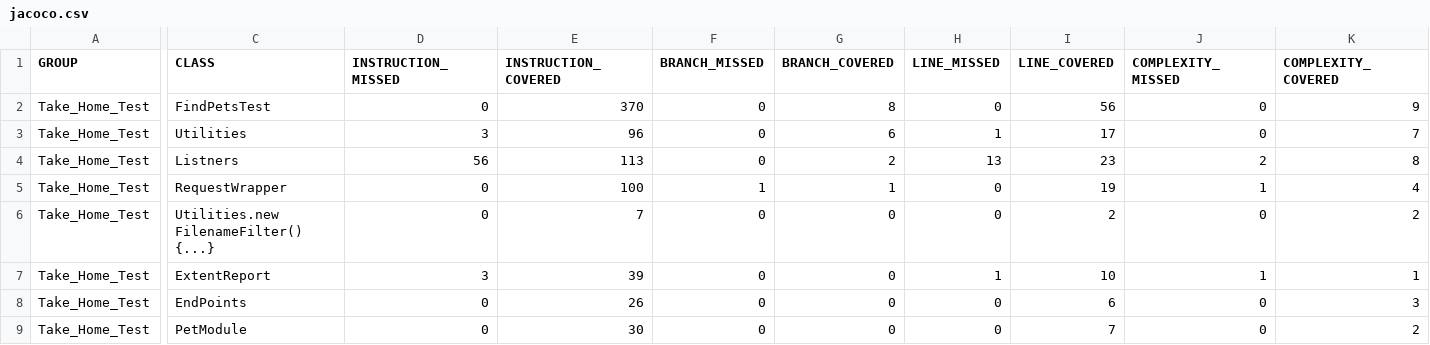
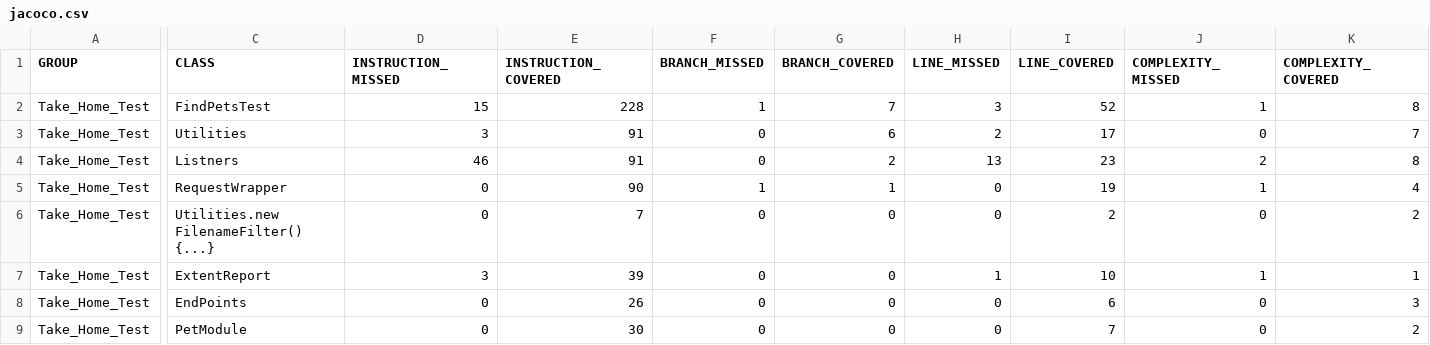
Before and after one commit to anandchndrn93/Swagger_Petstore_Java, a CSV file: test-output/code-coverage/jacoco.csv, drawn as a sheet; only a part is shown, gaps mark what is left out; the diff names each change by its address in the sheet, - before the commit and + after, or states it on an @@ line.

Commit message:
Autogenerated JaCoCo coverage badge

```diff
--- a/test-output/code-coverage/jacoco.csv
+++ b/test-output/code-coverage/jacoco.csv
-D2 (INSTRUCTION_MISSED): 0
+D2 (INSTRUCTION_MISSED): 15
-E2 (INSTRUCTION_COVERED): 370
+E2 (INSTRUCTION_COVERED): 228
-F2 (BRANCH_MISSED): 0
+F2 (BRANCH_MISSED): 1
-G2 (BRANCH_COVERED): 8
+G2 (BRANCH_COVERED): 7
-H2 (LINE_MISSED): 0
+H2 (LINE_MISSED): 3
-I2 (LINE_COVERED): 56
+I2 (LINE_COVERED): 52
-J2 (COMPLEXITY_MISSED): 0
+J2 (COMPLEXITY_MISSED): 1
-K2 (COMPLEXITY_COVERED): 9
+K2 (COMPLEXITY_COVERED): 8
-E3 (INSTRUCTION_COVERED): 96
+E3 (INSTRUCTION_COVERED): 91
-H3 (LINE_MISSED): 1
+H3 (LINE_MISSED): 2
-D4 (INSTRUCTION_MISSED): 56
+D4 (INSTRUCTION_MISSED): 46
-E4 (INSTRUCTION_COVERED): 113
+E4 (INSTRUCTION_COVERED): 91
-E5 (INSTRUCTION_COVERED): 100
+E5 (INSTRUCTION_COVERED): 90
```
Also changed, not shown: 34 other files.
